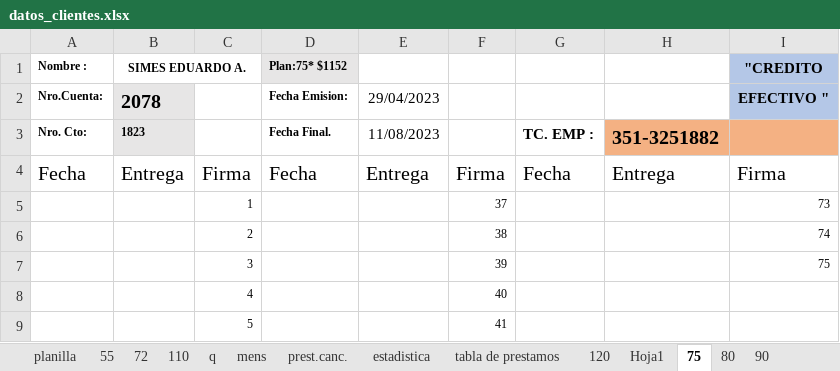
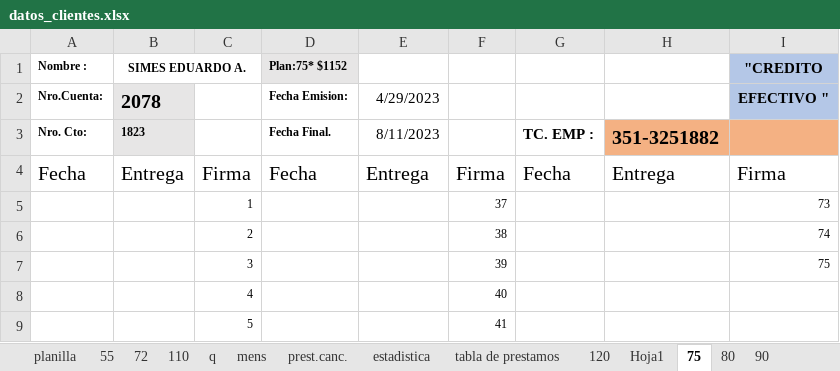
Before and after one commit to Masterizado10/Proyecto_creditosjardin, an Excel workbook: datos_clientes.xlsx, sheet 75, drawn as a sheet; only a part is shown; values as stored, in another font and other column widths than the file's, no borders; the diff names each change by its address in the sheet, - before the commit and + after, or states it on an @@ line.

```diff
--- a/datos_clientes.xlsx (sheet 75)
+++ b/datos_clientes.xlsx (sheet 75)
-E2: 29/04/2023
+E2: 4/29/2023
-E3: 11/08/2023
+E3: 8/11/2023
```
Also changed, not shown: sheet prest.canc., sheet planilla, sheet estadistica, sheet 55, sheet 110, sheet 120, 1 more sheet, formulas that keep their value, hidden cells, charts or pictures, 2 other files.
